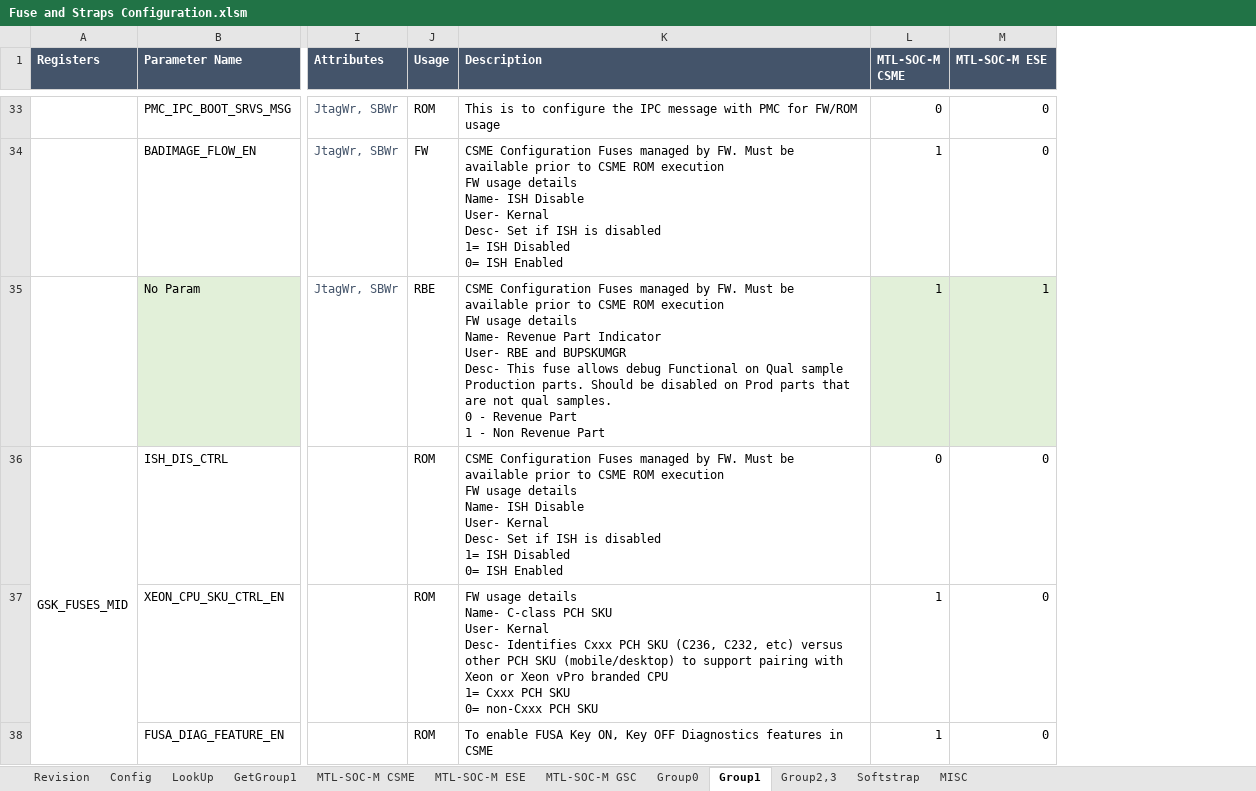
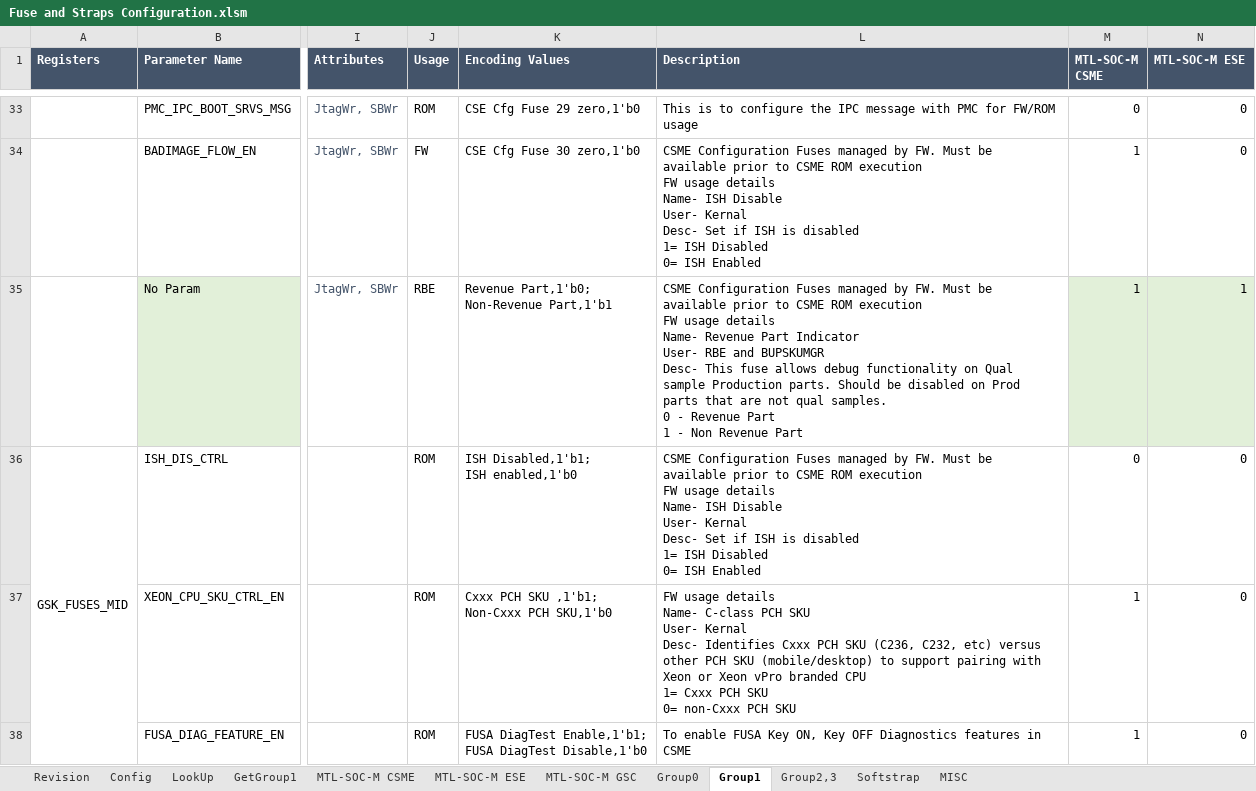
Before and after one commit to jasonx-tsao/exp_vtb, an Excel workbook: ArchSpecs/Working/Fuse and Straps Configuration.xlsm, sheet Group1, drawn as a sheet; only a part is shown, gaps mark what is left out; values as stored, in another font and other column widths than the file's, no borders; conditional formats not drawn; addresses are those after the commit; ↵ is a line break in a cell; the diff covers the shown part only; the diff names each change by its address in the sheet, - before the commit and + after, or states it on an @@ line.

Commit message:
GSC Fuse Spreadsheet update to include Encoding value in Feature sheet.
[git-p4: depot-paths = "//depot/projects/coe/CSME/": change = 784850]

```diff
--- a/ArchSpecs/Working/Fuse and Straps Configuration.xlsm (sheet Group1)
+++ b/ArchSpecs/Working/Fuse and Straps Configuration.xlsm (sheet Group1)
+column K (Encoding Values), rows 33-38: CSE Cfg Fuse 29 zero,1'b0 | CSE Cfg Fuse 30 zero,1'b0 | Revenue Part,1'b0; ↵ Non-Revenue Part,1'b1 | ISH Disabled,1'b1; ↵ ISH enabled,1'b0 | Cxxx PCH SKU ,1'b1; ↵ Non-Cxxx PCH SKU,1'b0 | FUSA DiagTest Enable,1'b1; ↵ FUSA DiagTest Disable,1'b0
-L35 (Description): …allows debug Functional on Qual…
+L35 (Description): …allows debug functionality on Qual…
```
Also changed, not shown: 12 edited cells elsewhere in this sheet, sheet GetGroup1, sheet Revision, formulas that keep their value, charts or pictures.
